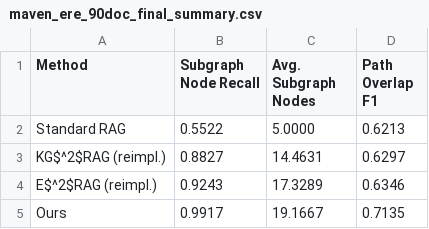
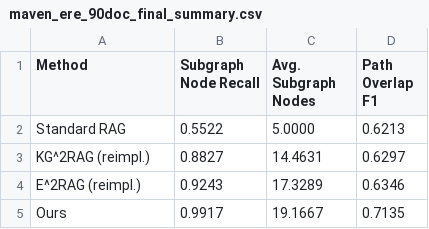
Before and after one commit to ISWC-SNSG/Supplemental-Material, a CSV file: artifacts/paper_results/maven_ere_90doc_final_summary.csv, drawn as a sheet.

```diff
--- a/artifacts/paper_results/maven_ere_90doc_final_summary.csv
+++ b/artifacts/paper_results/maven_ere_90doc_final_summary.csv
@@ -2,4 +2,4 @@ Method,Subgraph Node Recall,Avg. Subgraph Nodes,Path Overlap F1
 Standard RAG,0.5522,5.0000,0.6213
-KG$^2$RAG (reimpl.),0.8827,14.4631,0.6297
-E$^2$RAG (reimpl.),0.9243,17.3289,0.6346
+KG^2RAG (reimpl.),0.8827,14.4631,0.6297
+E^2RAG (reimpl.),0.9243,17.3289,0.6346
 Ours,0.9917,19.1667,0.7135
```
Also changed, not shown: artifacts/paper_results/chronoqa_90_final_summary_overall.csv, artifacts/paper_results/private_main_results_final.csv, 2 other files.
